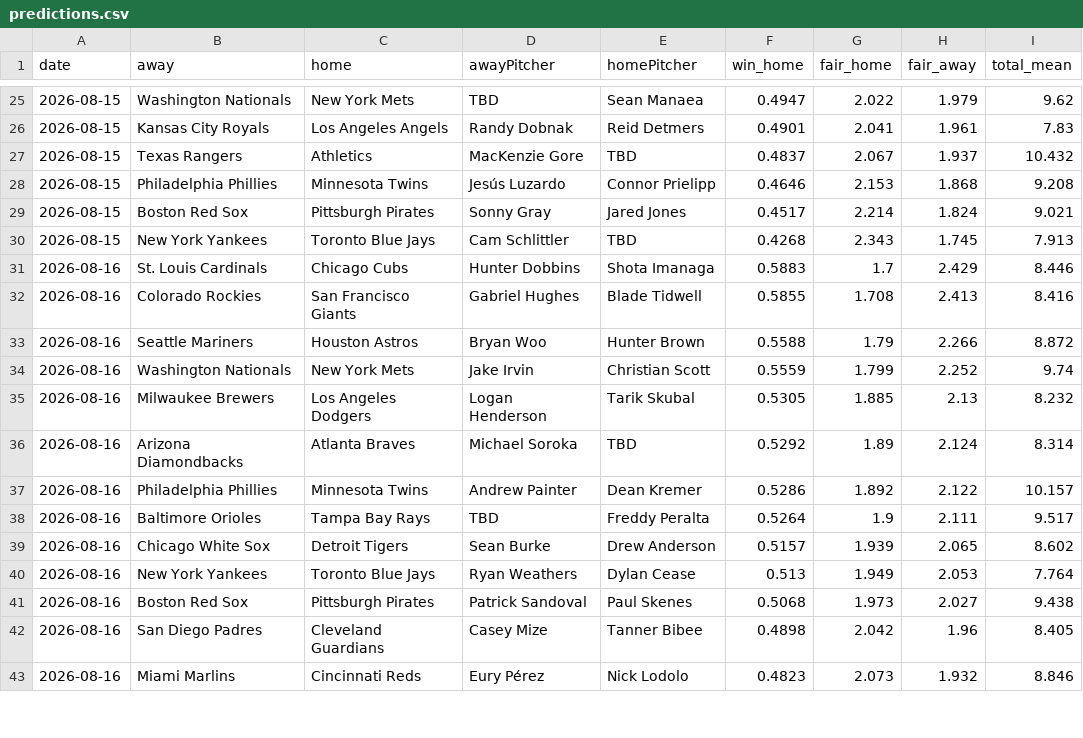
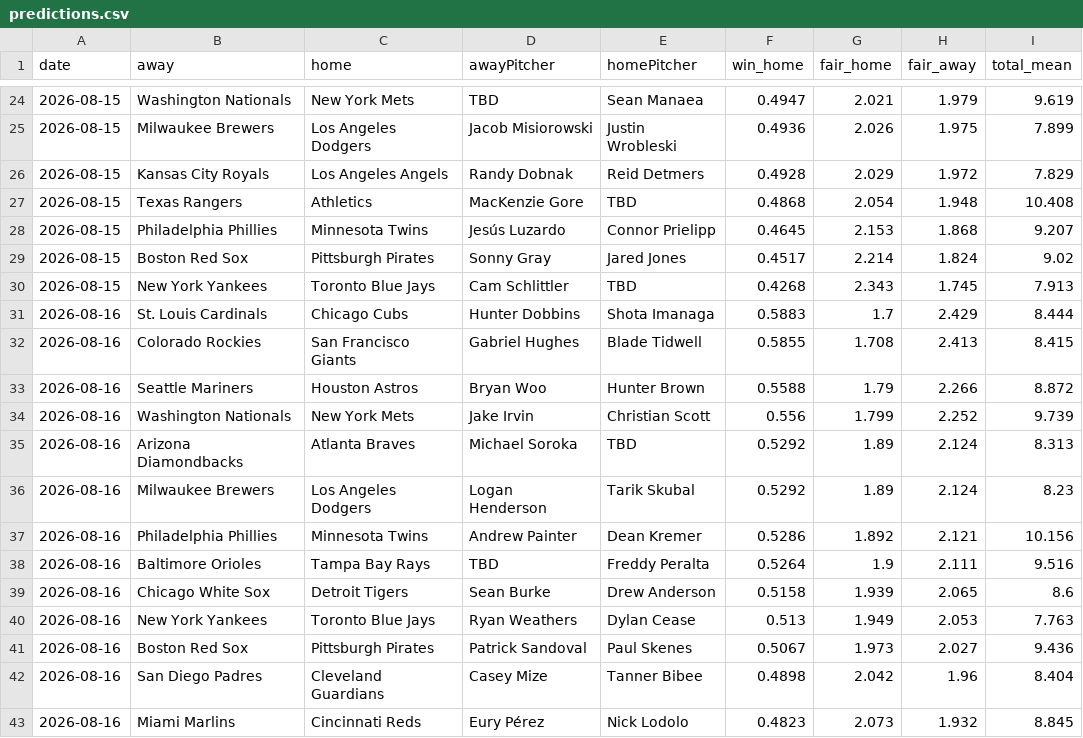
Before and after one commit to DanielTomaro13/MLB-Modelling, a CSV file: reports/predictions.csv, drawn as a sheet; only a part is shown, gaps mark what is left out; the diff covers the shown part only.

```diff
--- a/reports/predictions.csv
+++ b/reports/predictions.csv
@@ -25,19 +24,20 @@ date,away,home,awayPitcher,homePitcher,win_home,fair_home,fair_away,total_mean
-2026-08-15,Washington Nationals,New York Mets,TBD,Sean Manaea,0.4947,2.022,1.979,9.62
-2026-08-15,Kansas City Royals,Los Angeles Angels,Randy Dobnak,Reid Detmers,0.4901,2.041,1.961,7.83
-2026-08-15,Texas Rangers,Athletics,MacKenzie Gore,TBD,0.4837,2.067,1.937,10.432
-2026-08-15,Philadelphia Phillies,Minnesota Twins,Jesús Luzardo,Connor Prielipp,0.4646,2.153,1.868,9.208
-2026-08-15,Boston Red Sox,Pittsburgh Pirates,Sonny Gray,Jared Jones,0.4517,2.214,1.824,9.021
+2026-08-15,Washington Nationals,New York Mets,TBD,Sean Manaea,0.4947,2.021,1.979,9.619
+2026-08-15,Milwaukee Brewers,Los Angeles Dodgers,Jacob Misiorowski,Justin Wrobleski,0.4936,2.026,1.975,7.899
+2026-08-15,Kansas City Royals,Los Angeles Angels,Randy Dobnak,Reid Detmers,0.4928,2.029,1.972,7.829
+2026-08-15,Texas Rangers,Athletics,MacKenzie Gore,TBD,0.4868,2.054,1.948,10.408
+2026-08-15,Philadelphia Phillies,Minnesota Twins,Jesús Luzardo,Connor Prielipp,0.4645,2.153,1.868,9.207
+2026-08-15,Boston Red Sox,Pittsburgh Pirates,Sonny Gray,Jared Jones,0.4517,2.214,1.824,9.02
 2026-08-15,New York Yankees,Toronto Blue Jays,Cam Schlittler,TBD,0.4268,2.343,1.745,7.913
-2026-08-16,St. Louis Cardinals,Chicago Cubs,Hunter Dobbins,Shota Imanaga,0.5883,1.7,2.429,8.446
-2026-08-16,Colorado Rockies,San Francisco Giants,Gabriel Hughes,Blade Tidwell,0.5855,1.708,2.413,8.416
+2026-08-16,St. Louis Cardinals,Chicago Cubs,Hunter Dobbins,Shota Imanaga,0.5883,1.7,2.429,8.444
+2026-08-16,Colorado Rockies,San Francisco Giants,Gabriel Hughes,Blade Tidwell,0.5855,1.708,2.413,8.415
 2026-08-16,Seattle Mariners,Houston Astros,Bryan Woo,Hunter Brown,0.5588,1.79,2.266,8.872
-2026-08-16,Washington Nationals,New York Mets,Jake Irvin,Christian Scott,0.5559,1.799,2.252,9.74
-2026-08-16,Milwaukee Brewers,Los Angeles Dodgers,Logan Henderson,Tarik Skubal,0.5305,1.885,2.13,8.232
-2026-08-16,Arizona Diamondbacks,Atlanta Braves,Michael Soroka,TBD,0.5292,1.89,2.124,8.314
-2026-08-16,Philadelphia Phillies,Minnesota Twins,Andrew Painter,Dean Kremer,0.5286,1.892,2.122,10.157
-2026-08-16,Baltimore Orioles,Tampa Bay Rays,TBD,Freddy Peralta,0.5264,1.9,2.111,9.517
-2026-08-16,Chicago White Sox,Detroit Tigers,Sean Burke,Drew Anderson,0.5157,1.939,2.065,8.602
-2026-08-16,New York Yankees,Toronto Blue Jays,Ryan Weathers,Dylan Cease,0.513,1.949,2.053,7.764
-2026-08-16,Boston Red Sox,Pittsburgh Pirates,Patrick Sandoval,Paul Skenes,0.5068,1.973,2.027,9.438
-2026-08-16,San Diego Padres,Cleveland Guardians,Casey Mize,Tanner Bibee,0.4898,2.042,1.96,8.405
-2026-08-16,Miami Marlins,Cincinnati Reds,Eury Pérez,Nick Lodolo,0.4823,2.073,1.932,8.846
+2026-08-16,Washington Nationals,New York Mets,Jake Irvin,Christian Scott,0.556,1.799,2.252,9.739
+2026-08-16,Arizona Diamondbacks,Atlanta Braves,Michael Soroka,TBD,0.5292,1.89,2.124,8.313
+2026-08-16,Milwaukee Brewers,Los Angeles Dodgers,Logan Henderson,Tarik Skubal,0.5292,1.89,2.124,8.23
+2026-08-16,Philadelphia Phillies,Minnesota Twins,Andrew Painter,Dean Kremer,0.5286,1.892,2.121,10.156
+2026-08-16,Baltimore Orioles,Tampa Bay Rays,TBD,Freddy Peralta,0.5264,1.9,2.111,9.516
+2026-08-16,Chicago White Sox,Detroit Tigers,Sean Burke,Drew Anderson,0.5158,1.939,2.065,8.6
+2026-08-16,New York Yankees,Toronto Blue Jays,Ryan Weathers,Dylan Cease,0.513,1.949,2.053,7.763
+2026-08-16,Boston Red Sox,Pittsburgh Pirates,Patrick Sandoval,Paul Skenes,0.5067,1.973,2.027,9.436
+2026-08-16,San Diego Padres,Cleveland Guardians,Casey Mize,Tanner Bibee,0.4898,2.042,1.96,8.404
+2026-08-16,Miami Marlins,Cincinnati Reds,Eury Pérez,Nick Lodolo,0.4823,2.073,1.932,8.845
```
Also changed, not shown: 1 removed row and 40 edited cells elsewhere in this file, 7 other files.
